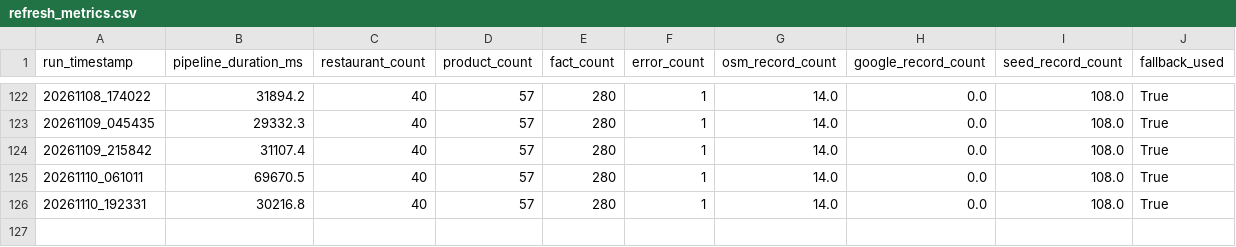
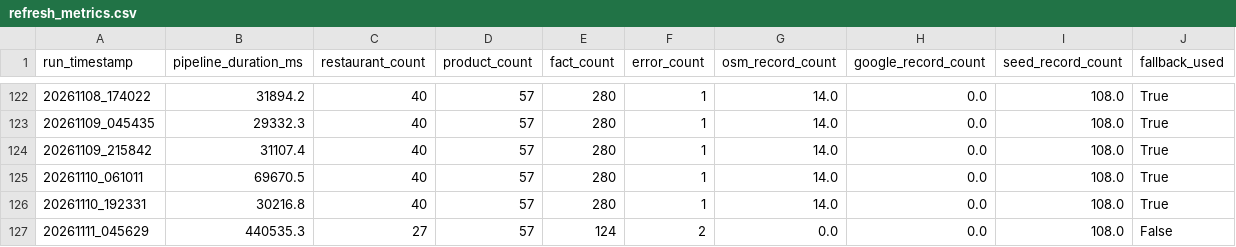
Before and after one commit to trambak001/data_restarant, a CSV file: data/monitoring/refresh_metrics.csv, drawn as a sheet; only a part is shown, gaps mark what is left out; the diff names each change by its address in the sheet, - before the commit and + after, or states it on an @@ line.

```diff
--- a/data/monitoring/refresh_metrics.csv
+++ b/data/monitoring/refresh_metrics.csv
+row 127: 20261111_045629 | 440535.3 | 27 | 57 | 124 | 2 | 0.0 | 0.0 | 108.0 | False
```
Also changed, not shown: data/curated/latest/Restaurant.csv, data/monitoring/source_status.csv, 3 other files.
